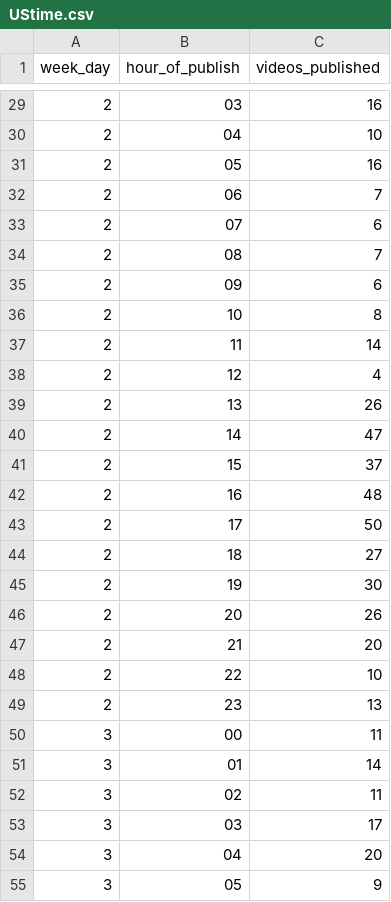
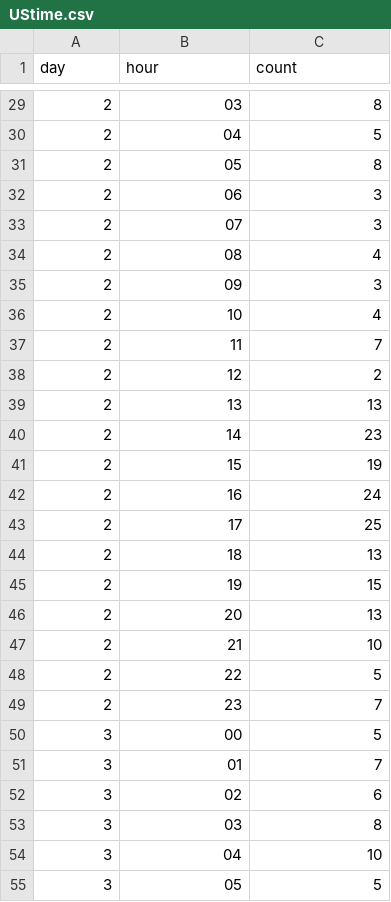
Before and after one commit to ggalambas/1920-MEIC-VI, a CSV file: data/csv/UStime.csv, drawn as a sheet; only a part is shown, gaps mark what is left out; the diff covers the shown part only.

```diff
--- a/data/csv/UStime.csv
+++ b/data/csv/UStime.csv
@@ -1 +1 @@
-week_day;hour_of_publish;videos_published
+day;hour;count
@@ -29,27 +29,27 @@ week_day;hour_of_publish;videos_published
-2;03                                                                                                  ;16
-2;04                                                                                                  ;10
-2;05                                                                                                  ;16
-2;06                                                                                                  ;7
-2;07                                                                                                  ;6
-2;08                                                                                                  ;7
-2;09                                                                                                  ;6
-2;10                                                                                                  ;8
-2;11                                                                                                  ;14
-2;12                                                                                                  ;4
-2;13                                                                                                  ;26
-2;14                                                                                                  ;47
-2;15                                                                                                  ;37
-2;16                                                                                                  ;48
-2;17                                                                                                  ;50
-2;18                                                                                                  ;27
-2;19                                                                                                  ;30
-2;20                                                                                                  ;26
-2;21                                                                                                  ;20
-2;22                                                                                                  ;10
-2;23                                                                                                  ;13
-3;00                                                                                                  ;11
-3;01                                                                                                  ;14
-3;02                                                                                                  ;11
-3;03                                                                                                  ;17
-3;04                                                                                                  ;20
-3;05                                                                                                  ;9
+2;03                                                                                                  ;8
+2;04                                                                                                  ;5
+2;05                                                                                                  ;8
+2;06                                                                                                  ;3
+2;07                                                                                                  ;3
+2;08                                                                                                  ;4
+2;09                                                                                                  ;3
+2;10                                                                                                  ;4
+2;11                                                                                                  ;7
+2;12                                                                                                  ;2
+2;13                                                                                                  ;13
+2;14                                                                                                  ;23
+2;15                                                                                                  ;19
+2;16                                                                                                  ;24
+2;17                                                                                                  ;25
+2;18                                                                                                  ;13
+2;19                                                                                                  ;15
+2;20                                                                                                  ;13
+2;21                                                                                                  ;10
+2;22                                                                                                  ;5
+2;23                                                                                                  ;7
+3;00                                                                                                  ;5
+3;01                                                                                                  ;7
+3;02                                                                                                  ;6
+3;03                                                                                                  ;8
+3;04                                                                                                  ;10
+3;05                                                                                                  ;5
```
Also changed, not shown: 140 edited cells elsewhere in this file, 7 other files.
